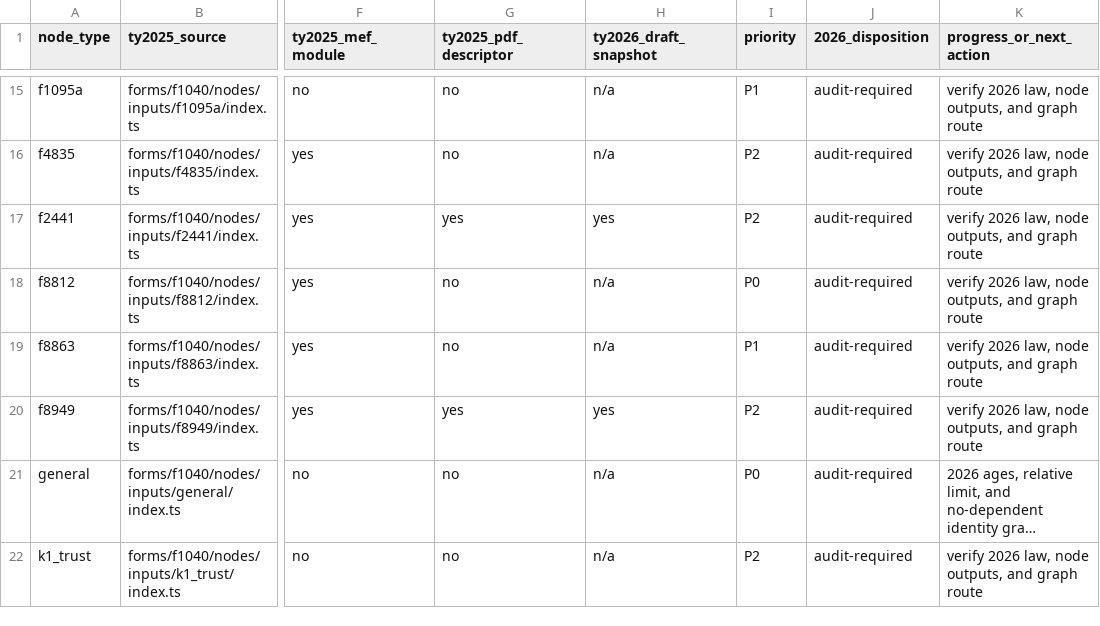
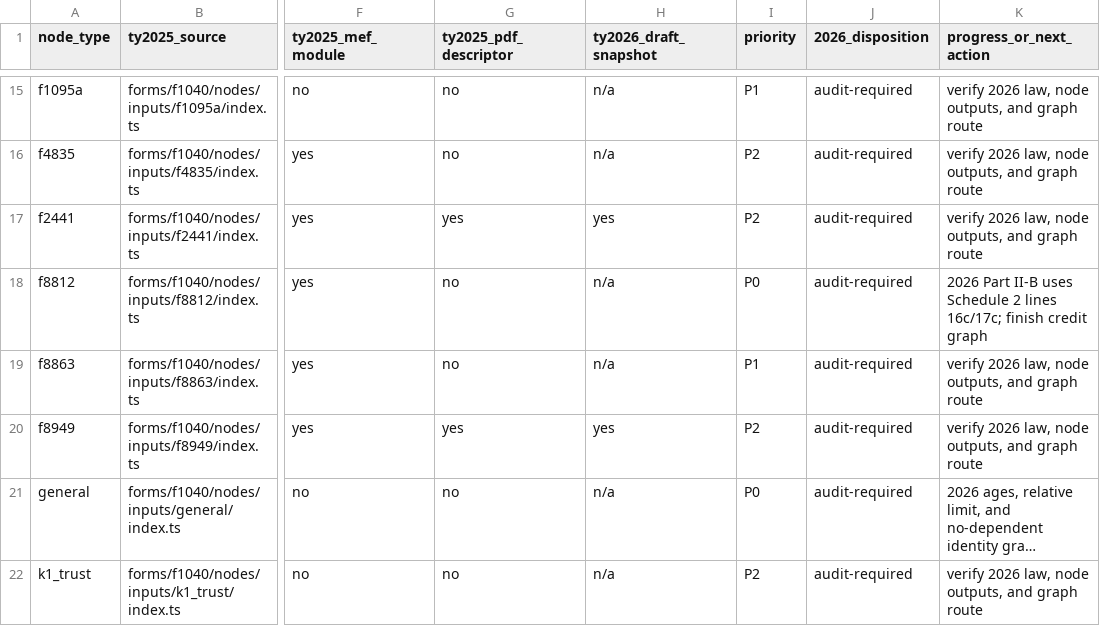
Before and after one commit to filedcom/opentax, a CSV file: docs/ty2026/node-coverage.csv, drawn as a sheet; only a part is shown, gaps mark what is left out; long unchanged cells end in …; the diff names each change by its address in the sheet, - before the commit and + after, or states it on an @@ line.

Commit message:
Use TY2026 Schedule 2 lines in Schedule 8812 Part II-B

```diff
--- a/docs/ty2026/node-coverage.csv
+++ b/docs/ty2026/node-coverage.csv
-K18 (progress_or_next_action): verify 2026 law, node outputs, and graph route
+K18 (progress_or_next_action): 2026 Part II-B uses Schedule 2 lines 16c/17c; finish credit graph
```
Also changed, not shown: 8 other files.
